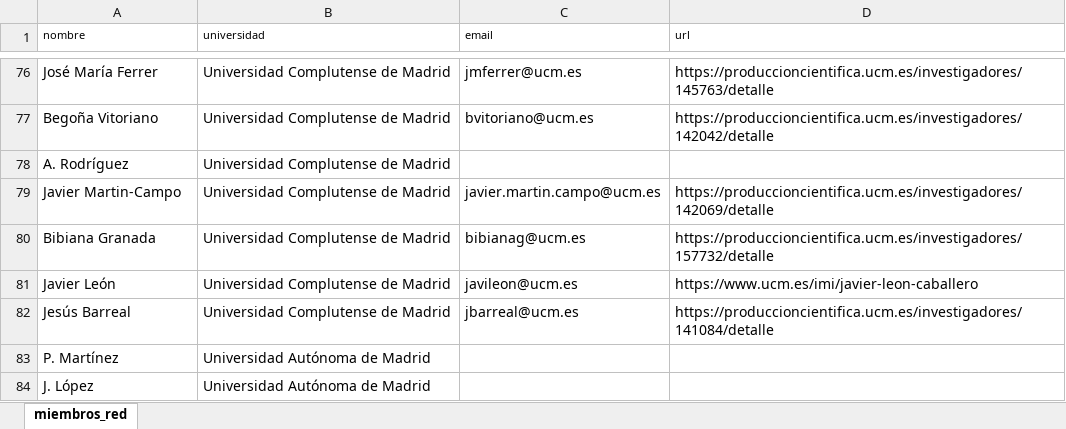
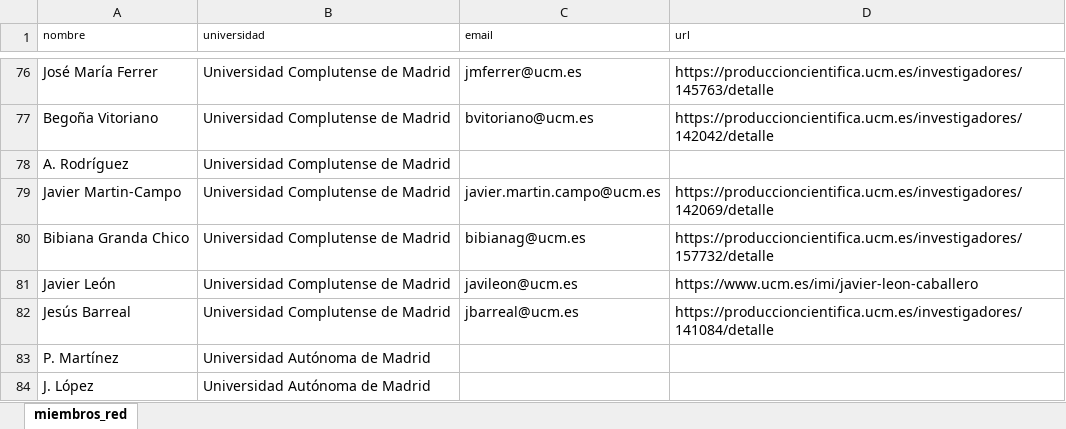
Before and after one commit to REDLOCA/webloca, an Excel workbook: miembros_red.xlsx, sheet miembros_red, drawn as a sheet; only a part is shown, gaps mark what is left out; values as stored, in another font and other column widths than the file's, no borders; the diff names each change by its address in the sheet, - before the commit and + after, or states it on an @@ line.

```diff
--- a/miembros_red.xlsx (sheet miembros_red)
+++ b/miembros_red.xlsx (sheet miembros_red)
-A80 (nombre): Bibiana Granada
+A80 (nombre): Bibiana Granda Chico
```
Also changed, not shown: 10 other files.
